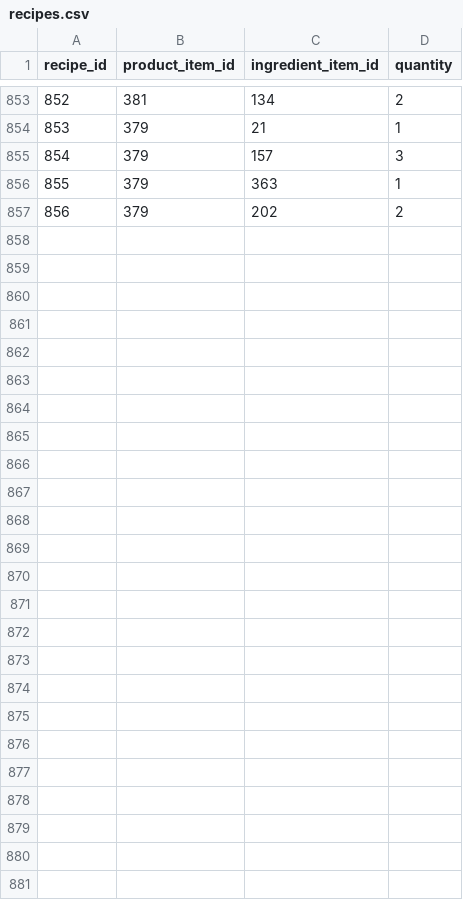
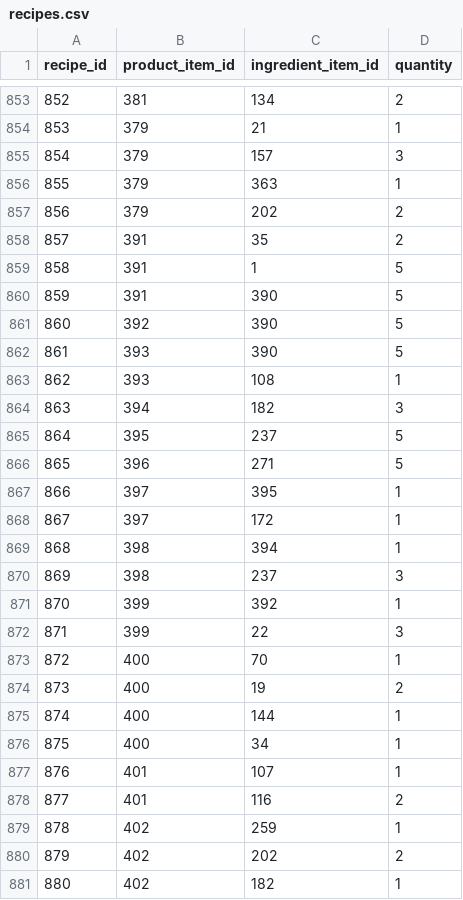
Before and after one commit to aubenoire17/hayday-calc, a CSV file: data/recipes.csv, drawn as a sheet; only a part is shown, gaps mark what is left out; the diff names each change by its address in the sheet, - before the commit and + after, or states it on an @@ line.

```diff
--- a/data/recipes.csv
+++ b/data/recipes.csv
+row 858: 857 | 391 | 35 | 2
+row 859: 858 | 391 | 1 | 5
+row 860: 859 | 391 | 390 | 5
+row 861: 860 | 392 | 390 | 5
+row 862: 861 | 393 | 390 | 5
+row 863: 862 | 393 | 108 | 1
+row 864: 863 | 394 | 182 | 3
+row 865: 864 | 395 | 237 | 5
+row 866: 865 | 396 | 271 | 5
+row 867: 866 | 397 | 395 | 1
+row 868: 867 | 397 | 172 | 1
+row 869: 868 | 398 | 394 | 1
+row 870: 869 | 398 | 237 | 3
+row 871: 870 | 399 | 392 | 1
+row 872: 871 | 399 | 22 | 3
+row 873: 872 | 400 | 70 | 1
+row 874: 873 | 400 | 19 | 2
+row 875: 874 | 400 | 144 | 1
+row 876: 875 | 400 | 34 | 1
+row 877: 876 | 401 | 107 | 1
+row 878: 877 | 401 | 116 | 2
+row 879: 878 | 402 | 259 | 1
+row 880: 879 | 402 | 202 | 2
+row 881: 880 | 402 | 182 | 1
```
Also changed, not shown: data/items.csv, 2 other files.
